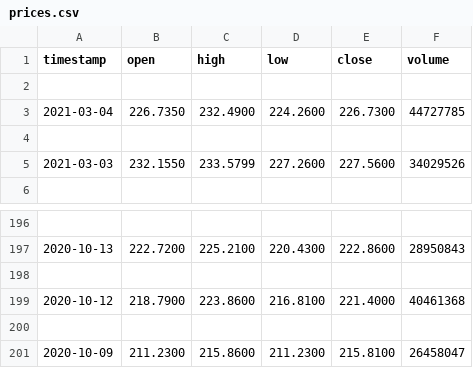
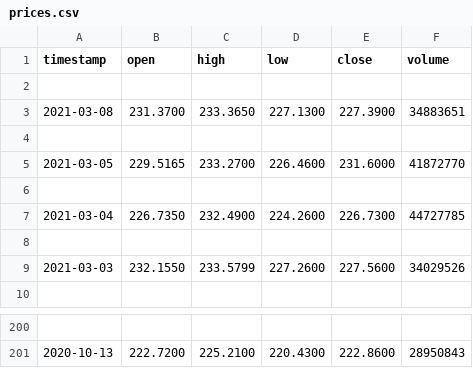
Before and after one commit to scm127/robo-advisor, a CSV file: data/prices.csv, drawn as a sheet; only a part is shown, gaps mark what is left out; removed rows and columns are numbered as before the commit, all else as after; the diff names each change by its address in the sheet, - before the commit and + after, or states it on an @@ line.

```diff
--- a/data/prices.csv
+++ b/data/prices.csv
+row 3: 2021-03-08 | 231.3700 | 233.3650 | 227.1300 | 227.3900 | 34883651
+row 4: (empty)
+row 5: 2021-03-05 | 229.5165 | 233.2700 | 226.4600 | 231.6000 | 41872770
+row 6: (empty)
-row 198: (empty)
-row 199: 2020-10-12 | 218.7900 | 223.8600 | 216.8100 | 221.4000 | 40461368
-row 200: (empty)
-row 201: 2020-10-09 | 211.2300 | 215.8600 | 211.2300 | 215.8100 | 26458047
```
Also changed, not shown: 4 other files.
